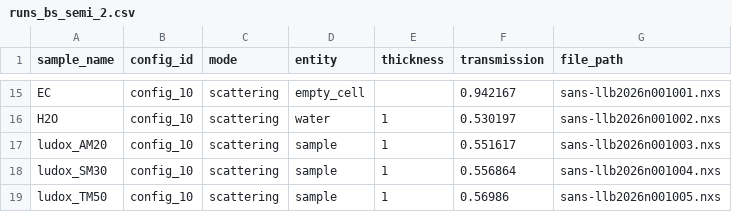
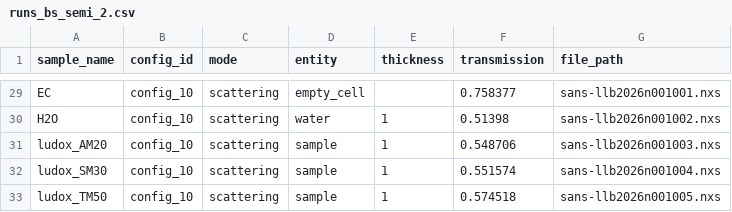
Before and after one commit to hibouchen/scarlet, a CSV file: notebooks/runs_bs_semi_2.csv, drawn as a sheet; only a part is shown, gaps mark what is left out; addresses are those after the commit; the diff covers the shown part only; the diff names each change by its address in the sheet, - before the commit and + after, or states it on an @@ line.

```diff
--- a/notebooks/runs_bs_semi_2.csv
+++ b/notebooks/runs_bs_semi_2.csv
-F29 (transmission): 0.942167
+F29 (transmission): 0.758377
-F30 (transmission): 0.530197
+F30 (transmission): 0.51398
-F31 (transmission): 0.551617
+F31 (transmission): 0.548706
-F32 (transmission): 0.556864
+F32 (transmission): 0.551574
-F33 (transmission): 0.56986
+F33 (transmission): 0.574518
```
Also changed, not shown: 14 added rows and 7 edited cells elsewhere in this file, notebooks/runs_table.csv, 10 other files.
